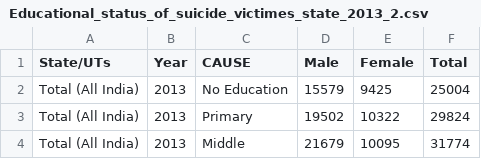
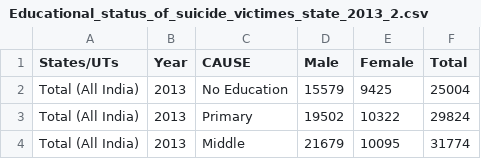
Before and after one commit to RishabhShrival/Global-health, a CSV file: DATASET/Educational_status_of_suicide_victimes_state_2013_2.csv, drawn as a sheet; only a part is shown.

```diff
--- a/DATASET/Educational_status_of_suicide_victimes_state_2013_2.csv
+++ b/DATASET/Educational_status_of_suicide_victimes_state_2013_2.csv
@@ -1,2 +1,2 @@
-State/UTs,Year,CAUSE,Male,Female,Total
+States/UTs,Year,CAUSE,Male,Female,Total
 Total (All India),2013,No Education,15579,9425,25004
```
Also changed, not shown: DATASET/Profession_profile_of_suicide_victims_state_2013.csv, DATASET/Social_status_of_suicide_victims_state_2013.csv, 5 other files.
